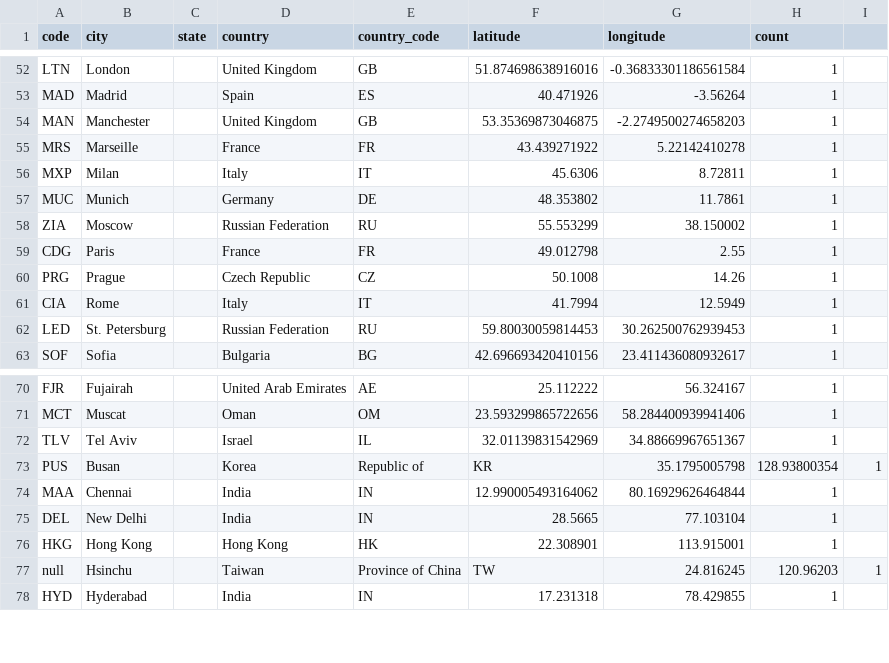
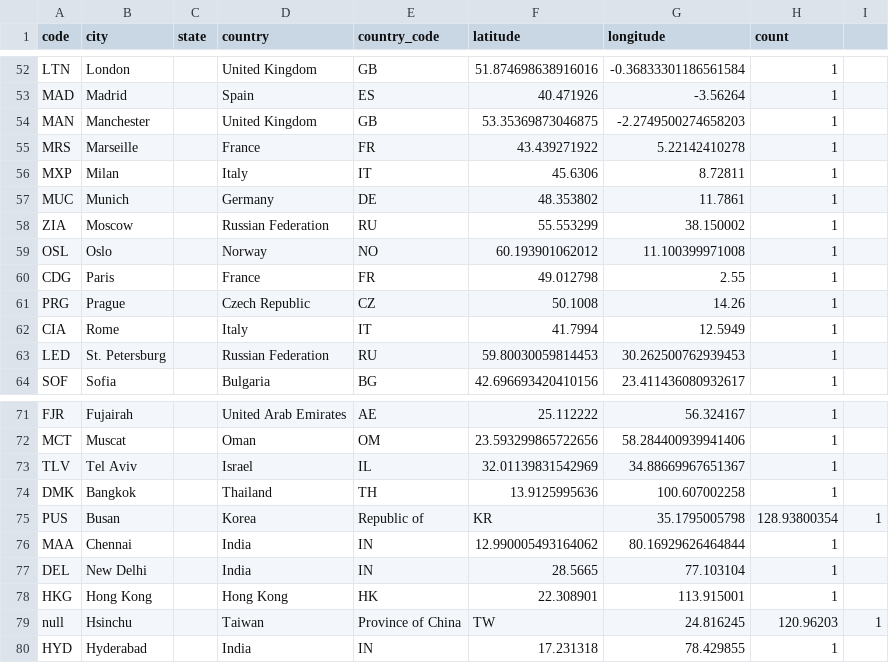
Before and after one commit to tobilg/googlecloud-edge-locations, a CSV file: dist/googlecloud-edge-locations.csv, drawn as a sheet; only a part is shown, gaps mark what is left out.

```diff
--- a/dist/googlecloud-edge-locations.csv
+++ b/dist/googlecloud-edge-locations.csv
@@ -58,2 +58,3 @@ MUC,Munich,,Germany,DE,48.353802,11.7861,1
 ZIA,Moscow,,Russian Federation,RU,55.553299,38.150002,1
+OSL,Oslo,,Norway,NO,60.193901062012,11.100399971008,1
 CDG,Paris,,France,FR,49.012798,2.55,1
@@ -72,2 +73,3 @@ MCT,Muscat,,Oman,OM,23.593299865722656,58.284400939941406,1
 TLV,Tel Aviv,,Israel,IL,32.01139831542969,34.88669967651367,1
+DMK,Bangkok,,Thailand,TH,13.9125995636,100.607002258,1
 PUS,Busan,,Korea, Republic of,KR,35.1795005798,128.93800354,1
```
Also changed, not shown: 5 other files.
